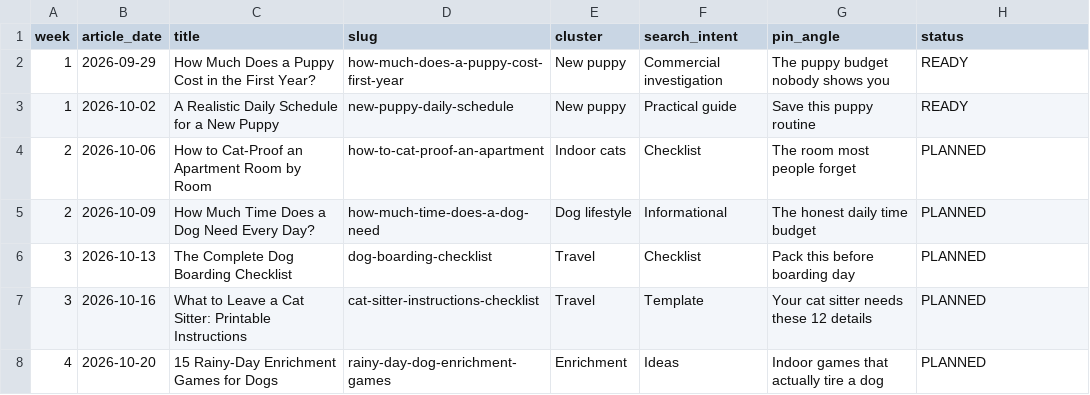
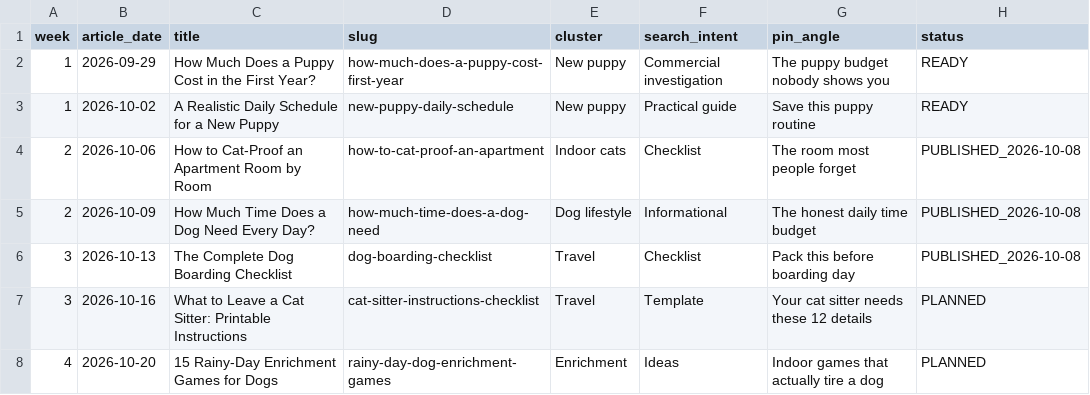
Before and after one commit to lfmdenegocios-ctrl/canmypet, a CSV file: content-calendar-90-days.csv, drawn as a sheet; only a part is shown.

Commit message:
Publish three practical pet care guides

```diff
--- a/content-calendar-90-days.csv
+++ b/content-calendar-90-days.csv
@@ -3,5 +3,5 @@ week,article_date,title,slug,cluster,search_intent,pin_angle,status
 1,2026-10-02,"A Realistic Daily Schedule for a New Puppy","new-puppy-daily-schedule","New puppy","Practical guide","Save this puppy routine","READY"
-2,2026-10-06,"How to Cat-Proof an Apartment Room by Room","how-to-cat-proof-an-apartment","Indoor cats","Checklist","The room most people forget","PLANNED"
-2,2026-10-09,"How Much Time Does a Dog Need Every Day?","how-much-time-does-a-dog-need","Dog lifestyle","Informational","The honest daily time budget","PLANNED"
-3,2026-10-13,"The Complete Dog Boarding Checklist","dog-boarding-checklist","Travel","Checklist","Pack this before boarding day","PLANNED"
+2,2026-10-06,"How to Cat-Proof an Apartment Room by Room","how-to-cat-proof-an-apartment","Indoor cats","Checklist","The room most people forget","PUBLISHED_2026-10-08"
+2,2026-10-09,"How Much Time Does a Dog Need Every Day?","how-much-time-does-a-dog-need","Dog lifestyle","Informational","The honest daily time budget","PUBLISHED_2026-10-08"
+3,2026-10-13,"The Complete Dog Boarding Checklist","dog-boarding-checklist","Travel","Checklist","Pack this before boarding day","PUBLISHED_2026-10-08"
 3,2026-10-16,"What to Leave a Cat Sitter: Printable Instructions","cat-sitter-instructions-checklist","Travel","Template","Your cat sitter needs these 12 details","PLANNED"
```
Also changed, not shown: 11 other files.
